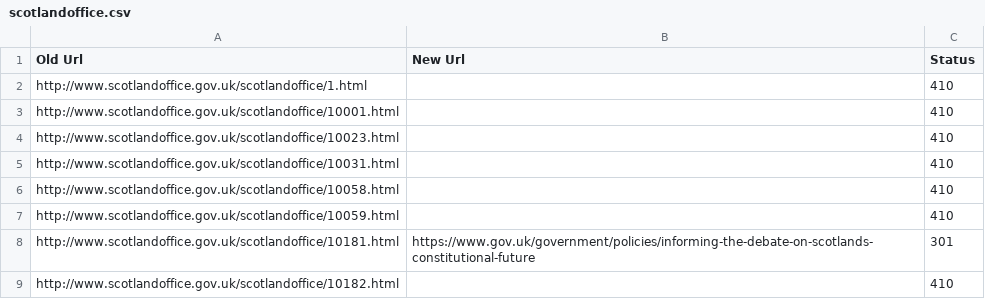
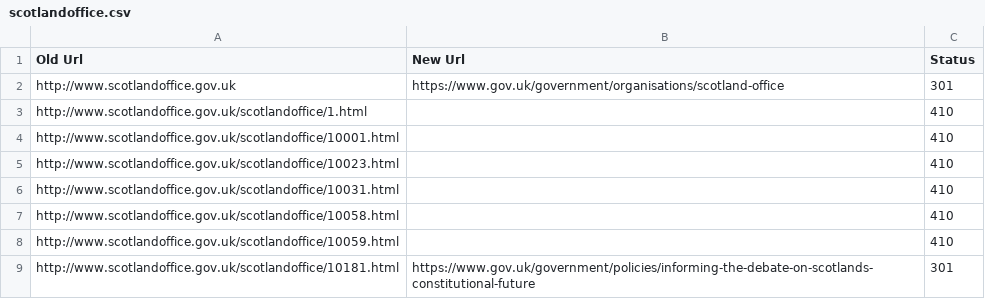
Before and after one commit to alphagov/transition-config, a CSV file: data/mappings/scotlandoffice.csv, drawn as a sheet; only a part is shown; the shorter side is filled out with more unchanged rows; the diff names each change by its address in the sheet, - before the commit and + after, or states it on an @@ line.

Commit message:
added mapping for scotlandoffice home page

```diff
--- a/data/mappings/scotlandoffice.csv
+++ b/data/mappings/scotlandoffice.csv
+row 2: http://www.scotlandoffice.gov.uk | https://www.gov.uk/government/organisations/scotland-office | 301
```
